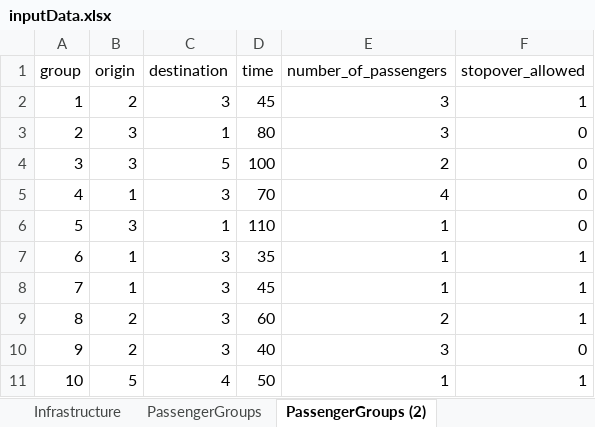
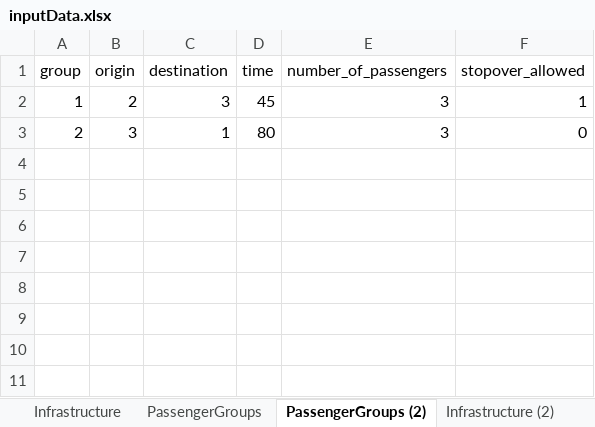
Before and after one commit to JonasHansenDTU/Master-Thesis-eVTOL, an Excel workbook: HanSong_Model/inputData.xlsx, sheet PassengerGroups (2), drawn as a sheet; values as stored, in another font and other column widths than the file's, no borders; the diff names each change by its address in the sheet, - before the commit and + after, or states it on an @@ line.

```diff
--- a/HanSong_Model/inputData.xlsx (sheet PassengerGroups (2))
+++ b/HanSong_Model/inputData.xlsx (sheet PassengerGroups (2))
+sheet tab: Infrastructure (2)
-row 4: 3 | 3 | 5 | 100 | 2 | 0
-row 5: 4 | 1 | 3 | 70 | 4 | 0
-row 6: 5 | 3 | 1 | 110 | 1 | 0
-row 7: 6 | 1 | 3 | 35 | 1 | 1
-row 8: 7 | 1 | 3 | 45 | 1 | 1
-row 9: 8 | 2 | 3 | 60 | 2 | 1
-row 10: 9 | 2 | 3 | 40 | 3 | 0
-row 11: 10 | 5 | 4 | 50 | 1 | 1
```
Also changed, not shown: 2 other files.
